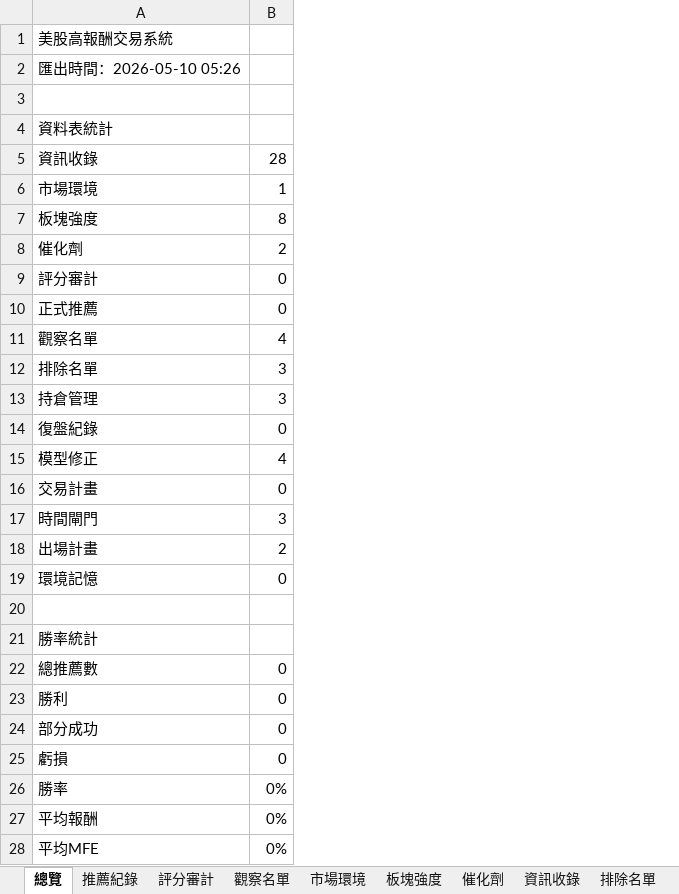
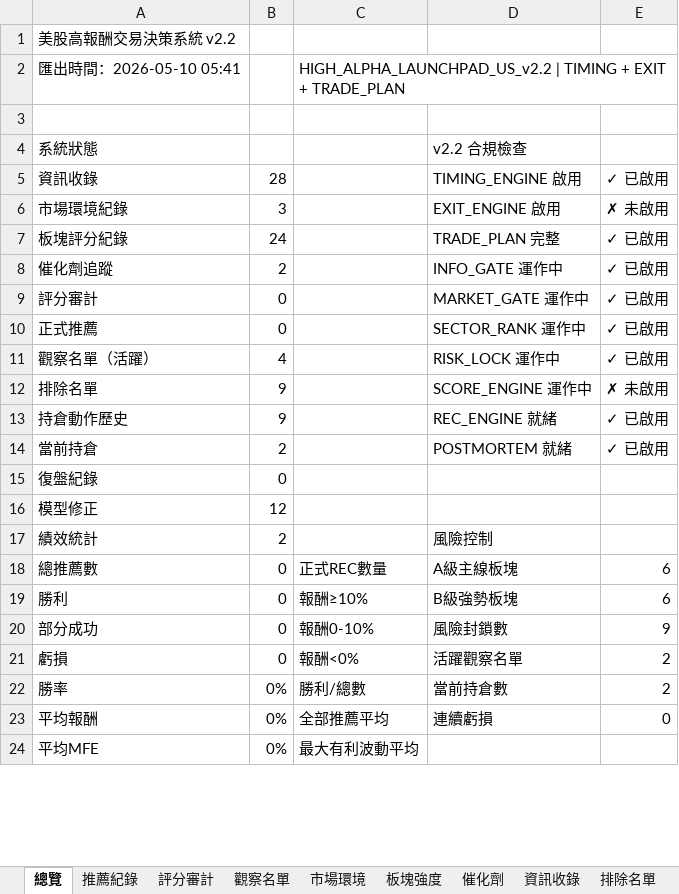
Before and after one commit to shake-lee-ban/daily_stock_analysis, an Excel workbook: output/US_Alpha_Records.xlsx, sheet 總覽, drawn as a sheet; only a part is shown; values as stored, in another font and other column widths than the file's, no cell formats; removed rows and columns are numbered as before the commit, all else as after; the diff covers the shown part only; the diff names each change by its address in the sheet, - before the commit and + after, or states it on an @@ line.

```diff
--- a/output/US_Alpha_Records.xlsx (sheet 總覽)
+++ b/output/US_Alpha_Records.xlsx (sheet 總覽)
+column C, row 2: HIGH_ALPHA_LAUNCHPAD_US_v2.2 | TIMING + EXIT + TRADE_PLAN; rows 18-24: 正式REC數量 | 報酬≥10% | 報酬0-10% | 報酬<0% | 勝利/總數 | 全部推薦平均 | 最大有利波動平均
+column D, rows 4-5: v2.2 合規檢查 | TIMING_ENGINE 啟用; rows 8-12: INFO_GATE 運作中 | MARKET_GATE 運作中 | SECTOR_RANK 運作中 | RISK_LOCK 運作中 | SCORE_ENGINE 運作中; rows 17-23: 風險控制 | A級主線板塊 | B級強勢板塊 | 風險封鎖數 | 活躍觀察名單 | 當前持倉數 | 連續虧損
+column E, row 5: ✓ 已啟用; rows 8-12: ✓ 已啟用 | ✓ 已啟用 | ✓ 已啟用 | ✓ 已啟用 | ✗ 未啟用; rows 18-23: 6 | 6 | 9 | 2 | 2 | 0
-A1: 美股高報酬交易系統
+A1: 美股高報酬交易決策系統 v2.2
-A2: 匯出時間：2026-05-10 05:26
+A2: 匯出時間：2026-05-10 05:41
-A4: 資料表統計
+A4: 系統狀態
-row 6: 市場環境 | 1
-row 7: 板塊強度 | 8
+row 6: 市場環境紀錄 | 3 |  | EXIT_ENGINE 啟用 | ✗ 未啟用
+row 7: 板塊評分紀錄 | 24 |  | TRADE_PLAN 完整 | ✓ 已啟用
-A8: 催化劑
+A8: 催化劑追蹤
-A11: 觀察名單
+A11: 觀察名單（活躍）
-B12: 3
+B12: 9
-row 13: 持倉管理 | 3
+row 13: 持倉動作歷史 | 9 |  | REC_ENGINE 就緒 | ✓ 已啟用
+row 14: 當前持倉 | 2 |  | POSTMORTEM 就緒 | ✓ 已啟用
-B16: 4
+B16: 12
-row 16: 交易計畫 | 0
-row 17: 時間閘門 | 3
-A17: 出場計畫
+A17: 績效統計
-row 19: 環境記憶 | 0
-row 20: (empty)
-row 21: 勝率統計
```
Also changed, not shown: 9 added rows and 3 edited cells elsewhere in this sheet, sheet 交易計畫, sheet 板塊強度, sheet 持倉管理, sheet 模型修正, sheet 時間閘門, sheet 排除名單, 3 more sheets, other sheet tabs, cell formats, 2 other files.
